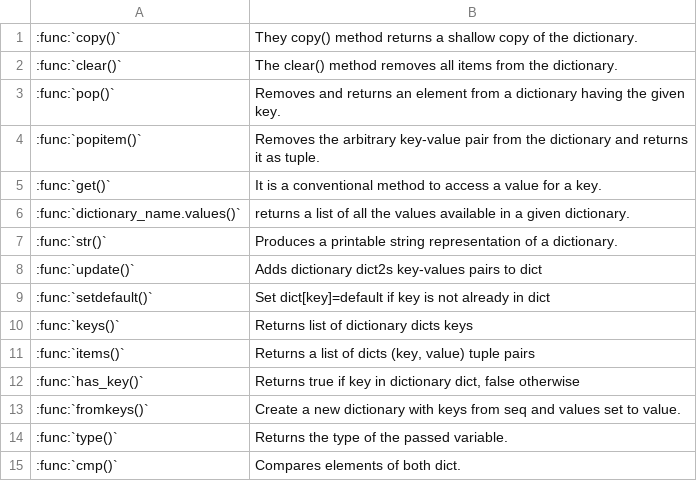
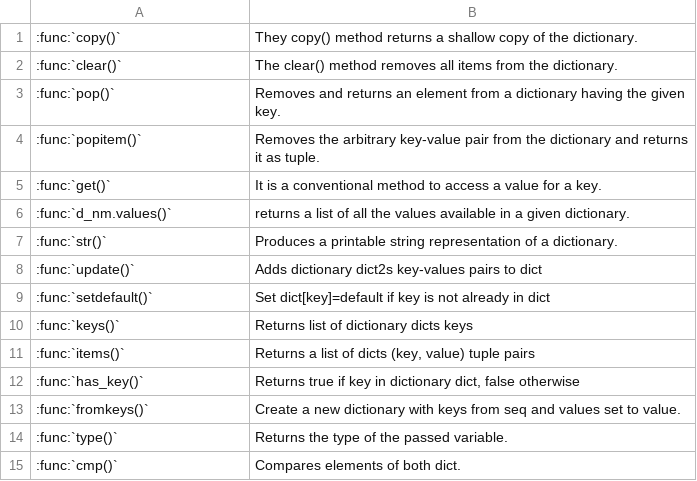
Before and after one commit to pbhil95/pynotes, a CSV file: source/csv/dict_method.csv, drawn as a sheet.

```diff
--- a/source/csv/dict_method.csv
+++ b/source/csv/dict_method.csv
@@ -5,3 +5,3 @@
 :func:`get()`,It is a conventional method to access a value for a key.
-:func:`dictionary_name.values()`,returns a list of all the values available in a given dictionary.
+:func:`d_nm.values()`,returns a list of all the values available in a given dictionary.
 :func:`str()`,Produces a printable string representation of a dictionary.
```
Also changed, not shown: 1 other file.
